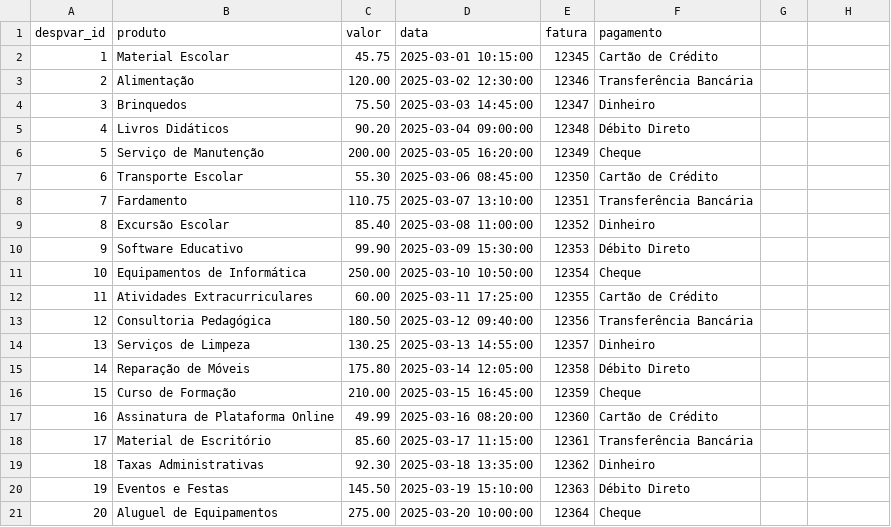
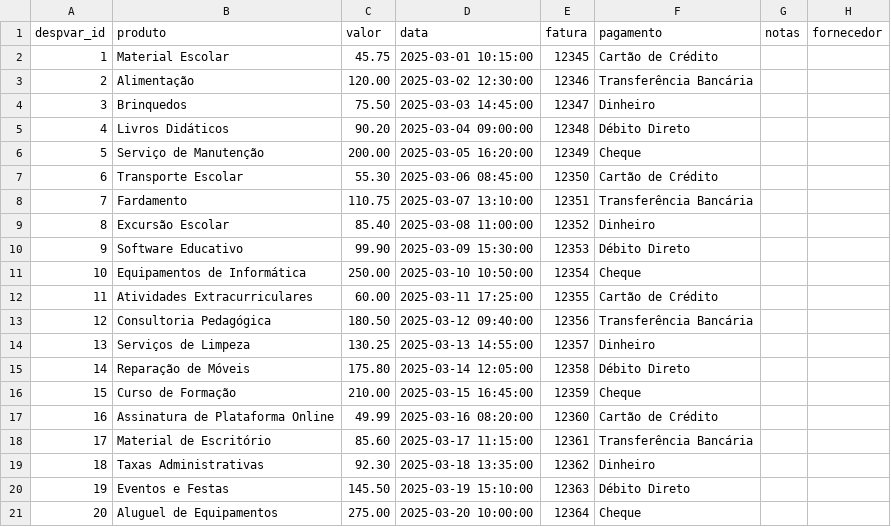
Before and after one commit to akls/faz-e-conta, a CSV file: resources/dummy_data/despesas_variavel.csv, drawn as a sheet; the diff names each change by its address in the sheet, - before the commit and + after, or states it on an @@ line.

```diff
--- a/resources/dummy_data/despesas_variavel.csv
+++ b/resources/dummy_data/despesas_variavel.csv
-G1: (empty)
+G1: notas
-H1: (empty)
+H1: fornecedor
```
Also changed, not shown: resources/dummy_data/despesa_fixa.csv, 13 other files.
